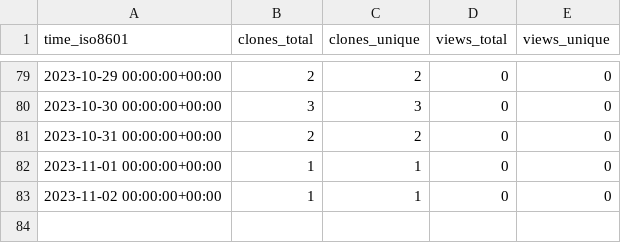
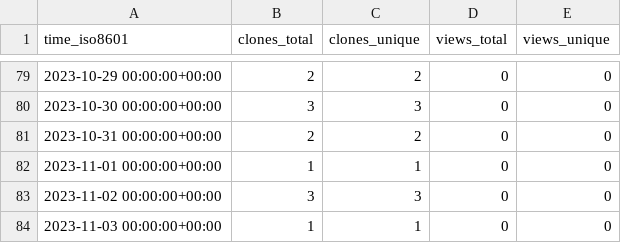
Before and after one commit to MimBinFikret/TelegramBasic, a CSV file: MimBinFikret/TelegramBasic/ghrs-data/views_clones_aggregate.csv, drawn as a sheet; only a part is shown, gaps mark what is left out.

```diff
--- a/MimBinFikret/TelegramBasic/ghrs-data/views_clones_aggregate.csv
+++ b/MimBinFikret/TelegramBasic/ghrs-data/views_clones_aggregate.csv
@@ -82,2 +82,3 @@ time_iso8601,clones_total,clones_unique,views_total,views_unique
 2023-11-01 00:00:00+00:00,1,1,0,0
-2023-11-02 00:00:00+00:00,1,1,0,0
+2023-11-02 00:00:00+00:00,3,3,0,0
+2023-11-03 00:00:00+00:00,1,1,0,0
```
Also changed, not shown: 1 other file.
